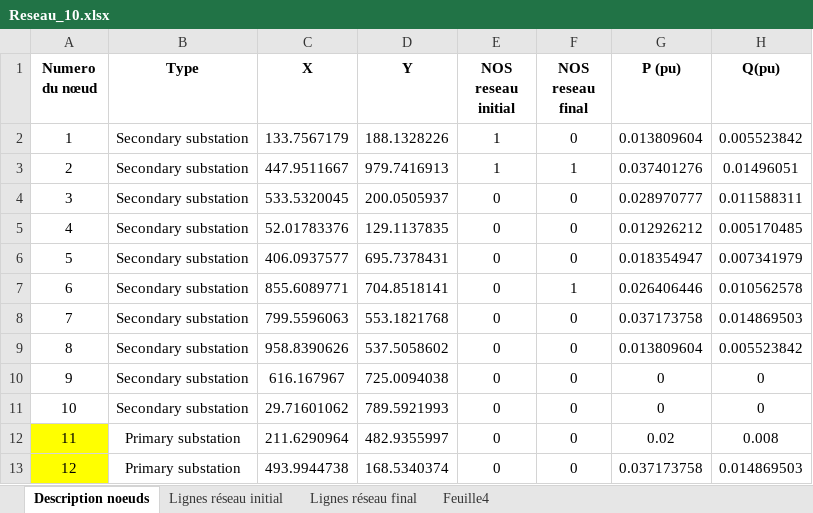
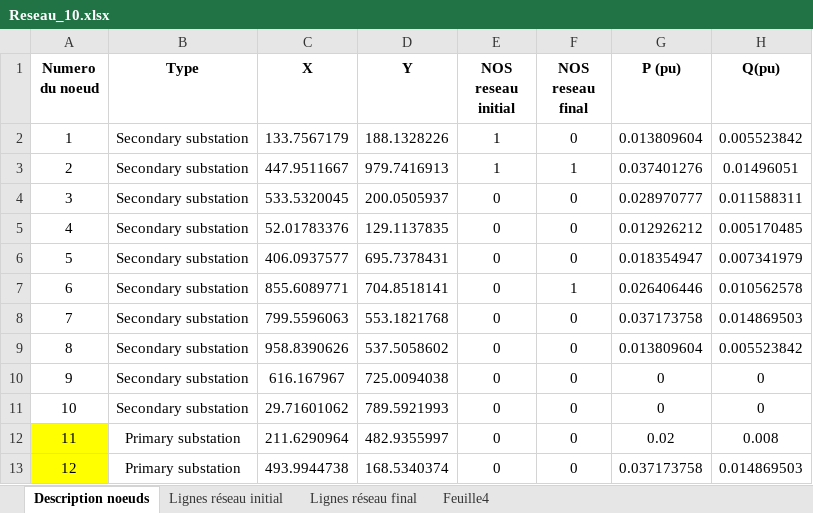
Before and after one commit to AymericGestin/Automated-AI-distribution-network, an Excel workbook: Fichier_excel/Reseau_10.xlsx, sheet Description noeuds, drawn as a sheet; values as stored, in another font and other column widths than the file's, no borders; the diff names each change by its address in the sheet, - before the commit and + after, or states it on an @@ line.

```diff
--- a/Fichier_excel/Reseau_10.xlsx (sheet Description noeuds)
+++ b/Fichier_excel/Reseau_10.xlsx (sheet Description noeuds)
-A1: Numero du nœud
+A1: Numero du noeud
```
Also changed, not shown: Fichier_excel/Reseau_16.xlsx, 4 other files.
